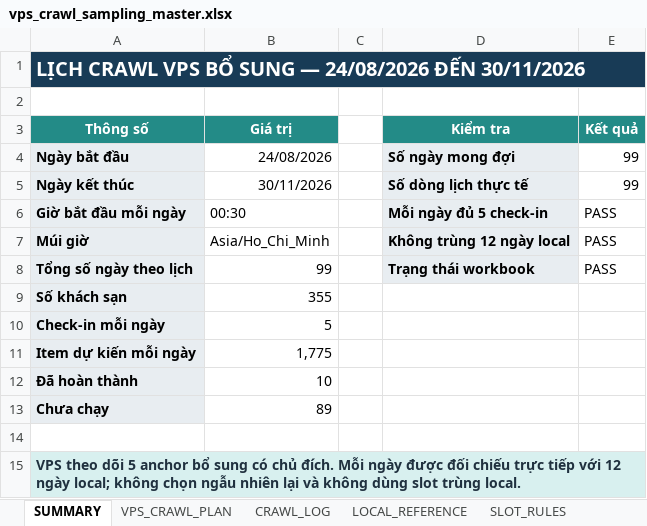
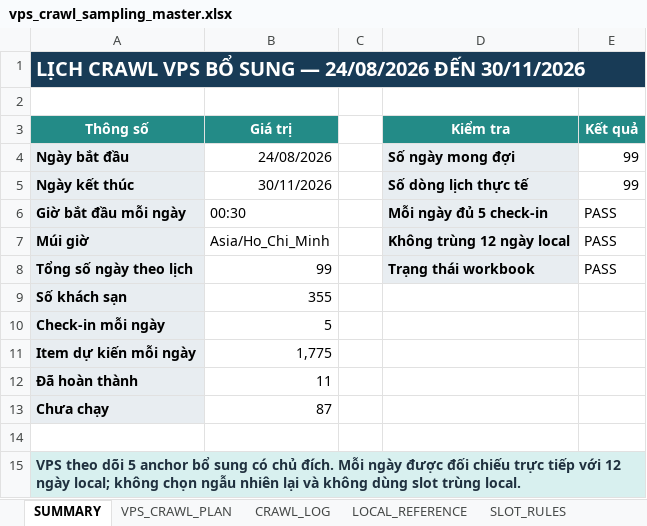
Before and after one commit to Andnm/capstone-master, an Excel workbook: outputs/vps-crawl-planner-20260823/vps_crawl_sampling_master.xlsx, sheet SUMMARY, drawn as a sheet; values as stored, in another font and other column widths than the file's, no borders; conditional formats not drawn; the diff names each change by its address in the sheet, - before the commit and + after, or states it on an @@ line.

```diff
--- a/outputs/vps-crawl-planner-20260823/vps_crawl_sampling_master.xlsx (sheet SUMMARY)
+++ b/outputs/vps-crawl-planner-20260823/vps_crawl_sampling_master.xlsx (sheet SUMMARY)
-B12 (Giá trị): 10
+B12 (Giá trị): 11
-B13 (Giá trị): 89
+B13 (Giá trị): 87
```
Also changed, not shown: sheet CRAWL_LOG, sheet VPS_CRAWL_PLAN, formulas that keep their value, outputs/crawl-data-planner-20260816/crawl_sampling_master.xlsx.
